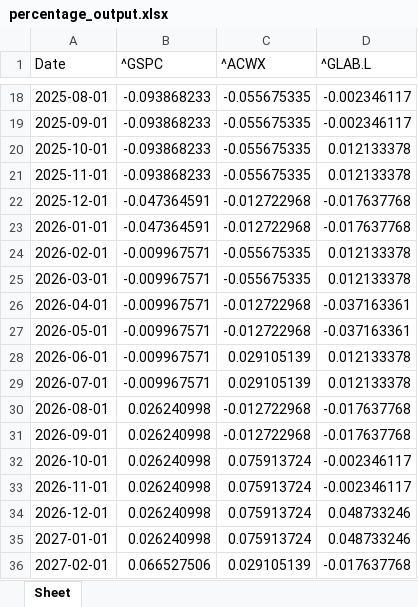
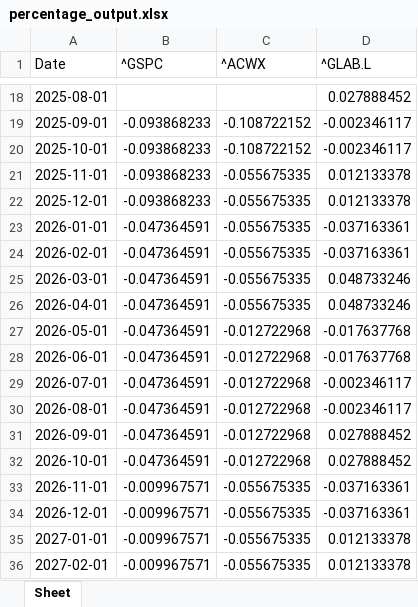
Before and after one commit to huaizhang/RPIQuantum2024, an Excel workbook: data/percentage_output.xlsx, sheet Sheet, drawn as a sheet; only a part is shown, gaps mark what is left out; values as stored, in another font and other column widths than the file's, no borders; the diff covers the shown part only; the diff names each change by its address in the sheet, - before the commit and + after, or states it on an @@ line.

```diff
--- a/data/percentage_output.xlsx (sheet Sheet)
+++ b/data/percentage_output.xlsx (sheet Sheet)
-B18 (^GSPC): -0.093868233
+B18 (^GSPC): (empty)
-C18 (^ACWX): -0.055675335
+C18 (^ACWX): (empty)
-D18 (^GLAB.L): -0.002346117
+D18 (^GLAB.L): 0.027888452
-C19:C20 (^ACWX): -0.055675335
+C19:C20 (^ACWX): -0.108722152
-D20 (^GLAB.L): 0.012133378
+D20 (^GLAB.L): -0.002346117
-B22 (^GSPC): -0.047364591
+B22 (^GSPC): -0.093868233
-C22:C23 (^ACWX): -0.012722968
+C22:C23 (^ACWX): -0.055675335
-D22 (^GLAB.L): -0.017637768
+D22 (^GLAB.L): 0.012133378
-D23 (^GLAB.L): -0.017637768
+D23 (^GLAB.L): -0.037163361
-B24:B29 (^GSPC): -0.009967571
+B24:B29 (^GSPC): -0.047364591
-D24 (^GLAB.L): 0.012133378
+D24 (^GLAB.L): -0.037163361
-D25 (^GLAB.L): 0.012133378
+D25 (^GLAB.L): 0.048733246
-C26 (^ACWX): -0.012722968
+C26 (^ACWX): -0.055675335
-D26 (^GLAB.L): -0.037163361
+D26 (^GLAB.L): 0.048733246
-D27 (^GLAB.L): -0.037163361
+D27 (^GLAB.L): -0.017637768
-C28:C29 (^ACWX): 0.029105139
+C28:C29 (^ACWX): -0.012722968
-D28 (^GLAB.L): 0.012133378
+D28 (^GLAB.L): -0.017637768
-D29 (^GLAB.L): 0.012133378
+D29 (^GLAB.L): -0.002346117
-B30:B32 (^GSPC): 0.026240998
+B30:B32 (^GSPC): -0.047364591
-D30 (^GLAB.L): -0.017637768
+D30 (^GLAB.L): -0.002346117
-D31 (^GLAB.L): -0.017637768
+D31 (^GLAB.L): 0.027888452
-C32 (^ACWX): 0.075913724
+C32 (^ACWX): -0.012722968
-D32 (^GLAB.L): -0.002346117
+D32 (^GLAB.L): 0.027888452
-B33:B35 (^GSPC): 0.026240998
+B33:B35 (^GSPC): -0.009967571
-C33:C35 (^ACWX): 0.075913724
+C33:C35 (^ACWX): -0.055675335
-D33 (^GLAB.L): -0.002346117
+D33 (^GLAB.L): -0.037163361
-D34 (^GLAB.L): 0.048733246
+D34 (^GLAB.L): -0.037163361
-D35 (^GLAB.L): 0.048733246
+D35 (^GLAB.L): 0.012133378
-B36 (^GSPC): 0.066527506
+B36 (^GSPC): -0.009967571
-C36 (^ACWX): 0.029105139
+C36 (^ACWX): -0.055675335
-D36 (^GLAB.L): -0.017637768
+D36 (^GLAB.L): 0.012133378
```
Also changed, not shown: 496 edited cells elsewhere in this sheet, data/monetary.xlsx, data/output.xlsx, 10 other files.
